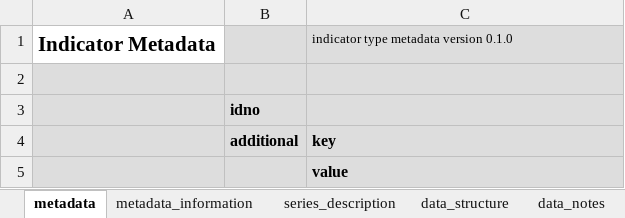
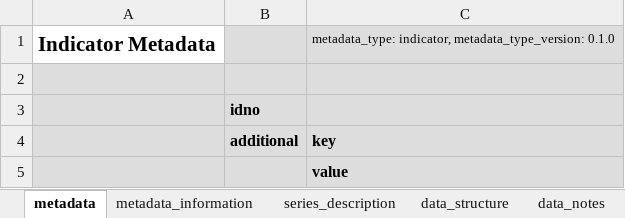
Before and after one commit to worldbank/metadata-schemas, an Excel workbook: excel_sheets/Indicator_metadata.xlsx, sheet metadata, drawn as a sheet; values as stored, in another font and other column widths than the file's, no borders; the diff names each change by its address in the sheet, - before the commit and + after, or states it on an @@ line.

```diff
--- a/excel_sheets/Indicator_metadata.xlsx (sheet metadata)
+++ b/excel_sheets/Indicator_metadata.xlsx (sheet metadata)
-C1: indicator type metadata version 0.1.0
+C1: metadata_type: indicator, metadata_type_version: 0.1.0
```
Also changed, not shown: excel_sheets/Geospatial_metadata.xlsx, excel_sheets/Image_metadata.xlsx, 27 other files.
